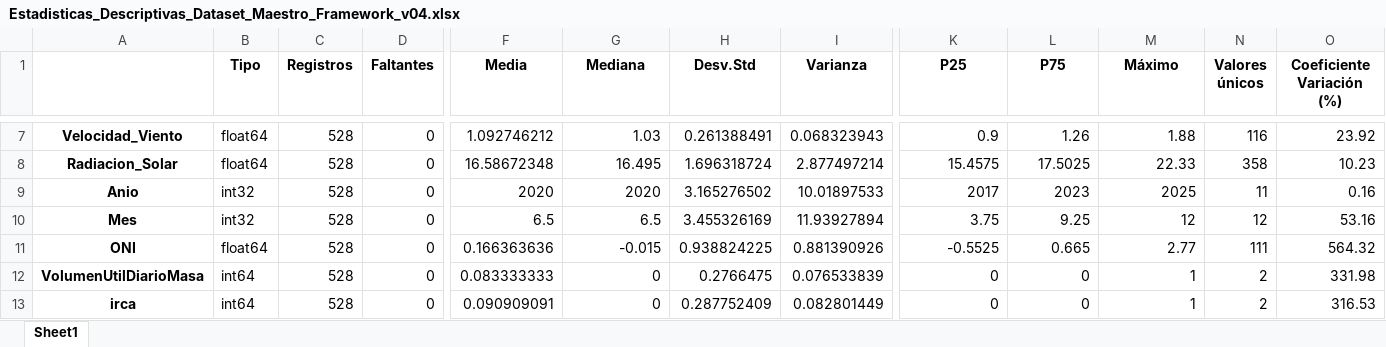
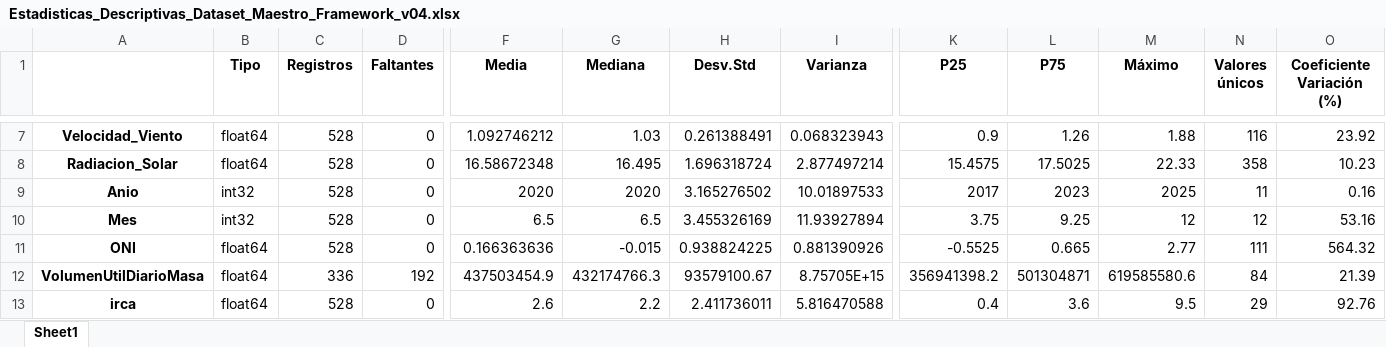
Before and after one commit to josedanielbg/FRAMEWORK_V7, an Excel workbook: DATA/MASTER/C10_MASTER/Estadisticas_Descriptivas_Dataset_Maestro_Framework_v04.xlsx, sheet Sheet1, drawn as a sheet; only a part is shown, gaps mark what is left out; values as stored, in another font and other column widths than the file's, no borders; the diff covers the shown part only; the diff names each change by its address in the sheet, - before the commit and + after, or states it on an @@ line.

```diff
--- a/DATA/MASTER/C10_MASTER/Estadisticas_Descriptivas_Dataset_Maestro_Framework_v04.xlsx (sheet Sheet1)
+++ b/DATA/MASTER/C10_MASTER/Estadisticas_Descriptivas_Dataset_Maestro_Framework_v04.xlsx (sheet Sheet1)
-B12:B13 (Tipo): int64
+B12:B13 (Tipo): float64
-C12 (Registros): 528
+C12 (Registros): 336
-D12 (Faltantes): 0
+D12 (Faltantes): 192
-F12 (Media): 0.083333333
+F12 (Media): 437503454.9
-G12 (Mediana): 0
+G12 (Mediana): 432174766.3
-H12 (Desv.Std): 0.2766475
+H12 (Desv.Std): 93579100.67
-I12 (Varianza): 0.076533839
+I12 (Varianza): 8.75705E+15
-K12 (P25): 0
+K12 (P25): 356941398.2
-L12 (P75): 0
+L12 (P75): 501304871
-M12 (Máximo): 1
+M12 (Máximo): 619585580.6
-N12 (Valores únicos): 2
+N12 (Valores únicos): 84
-O12 (Coeficiente Variación (%)): 331.98
+O12 (Coeficiente Variación (%)): 21.39
-F13 (Media): 0.090909091
+F13 (Media): 2.6
-G13 (Mediana): 0
+G13 (Mediana): 2.2
-H13 (Desv.Std): 0.287752409
+H13 (Desv.Std): 2.411736011
-I13 (Varianza): 0.082801449
+I13 (Varianza): 5.816470588
-K13 (P25): 0
+K13 (P25): 0.4
-L13 (P75): 0
+L13 (P75): 3.6
-M13 (Máximo): 1
+M13 (Máximo): 9.5
-N13 (Valores únicos): 2
+N13 (Valores únicos): 29
-O13 (Coeficiente Variación (%)): 316.53
+O13 (Coeficiente Variación (%)): 92.76
```
Also changed, not shown: 89 edited cells elsewhere in this sheet, DATA/MASTER/C10_MASTER/Calidad_Variables_Dataset_Maestro_Framework_v04.xlsx, DATA/MASTER/C10_MASTER/Perfil_general_Dataset_Maestro_Framework_v04.xlsx, 6 other files.
